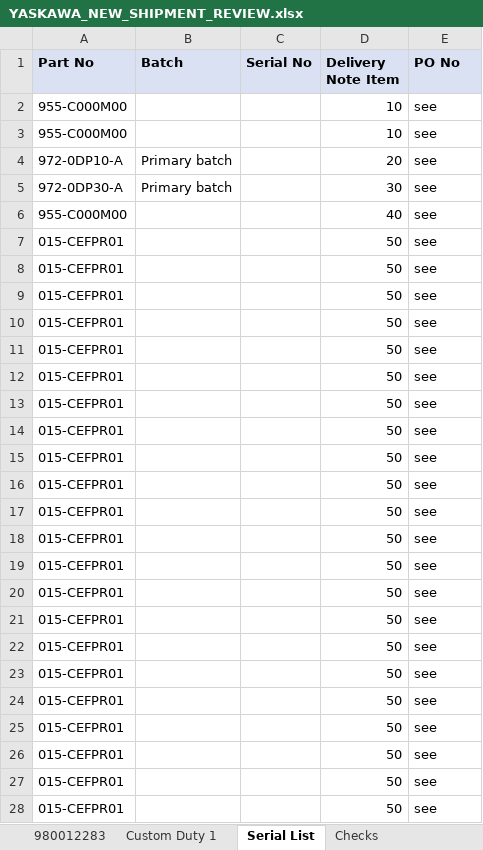
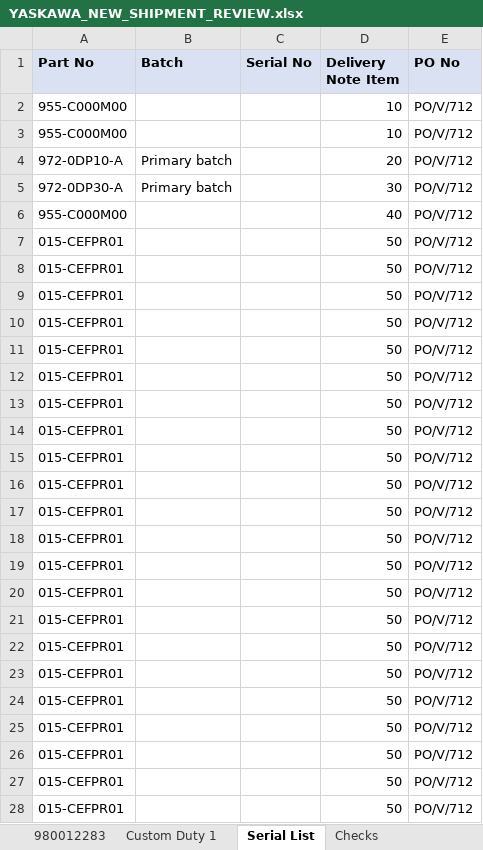
Before and after one commit to GYaswanth030604/yaskawa-accounting-automation, an Excel workbook: output/YASKAWA_NEW_SHIPMENT_REVIEW.xlsx, sheet Serial List, drawn as a sheet; only a part is shown; values as stored, in another font and other column widths than the file's, no borders; the diff covers the shown part only; the diff names each change by its address in the sheet, - before the commit and + after, or states it on an @@ line.

```diff
--- a/output/YASKAWA_NEW_SHIPMENT_REVIEW.xlsx (sheet Serial List)
+++ b/output/YASKAWA_NEW_SHIPMENT_REVIEW.xlsx (sheet Serial List)
-E2:E28 (PO No): see
+E2:E28 (PO No): PO/V/712
```
Also changed, not shown: 201 edited cells elsewhere in this sheet, sheet 980012283, output/YASKAWA_NEW_SHIPMENT.xlsx, output/master_reviewed.xlsx, 1 other file.
